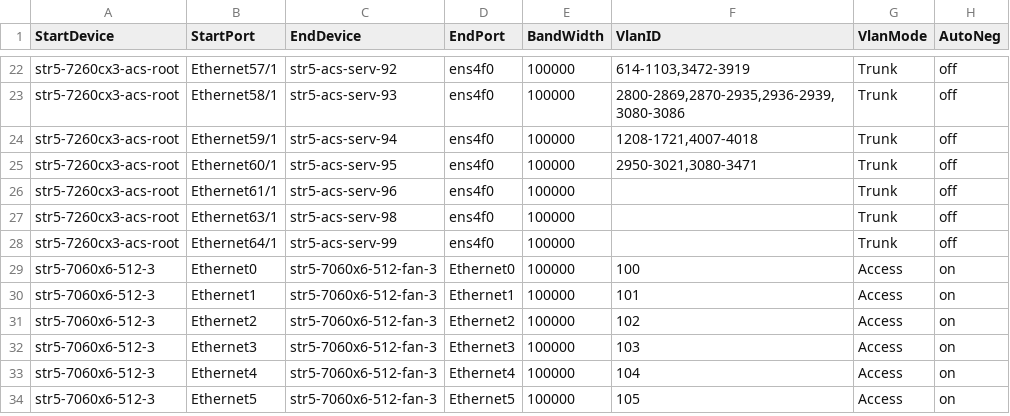
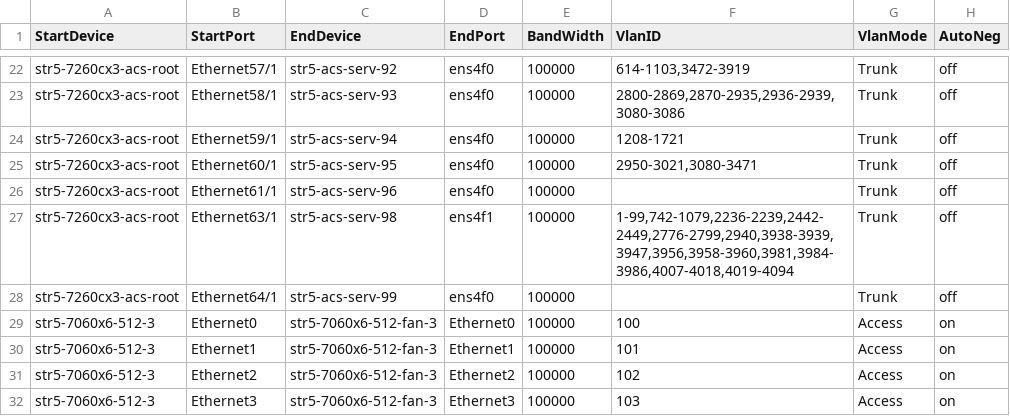
Before and after one commit to LinJin23/sonic-mgmt, a CSV file: ansible/files/sonic_str5_links.csv, drawn as a sheet; only a part is shown, gaps mark what is left out; the shorter side is filled out with more unchanged rows.

```diff
--- a/ansible/files/sonic_str5_links.csv
+++ b/ansible/files/sonic_str5_links.csv
@@ -23,6 +23,6 @@ str5-7260cx3-acs-root,Ethernet57/1,str5-acs-serv-92,ens4f0,100000,"614-1103,3472
 str5-7260cx3-acs-root,Ethernet58/1,str5-acs-serv-93,ens4f0,100000,"2800-2869,2870-2935,2936-2939,3080-3086",Trunk,off
-str5-7260cx3-acs-root,Ethernet59/1,str5-acs-serv-94,ens4f0,100000,"1208-1721,4007-4018",Trunk,off
+str5-7260cx3-acs-root,Ethernet59/1,str5-acs-serv-94,ens4f0,100000,"1208-1721",Trunk,off
 str5-7260cx3-acs-root,Ethernet60/1,str5-acs-serv-95,ens4f0,100000,"2950-3021,3080-3471",Trunk,off
 str5-7260cx3-acs-root,Ethernet61/1,str5-acs-serv-96,ens4f0,100000,"",Trunk,off
-str5-7260cx3-acs-root,Ethernet63/1,str5-acs-serv-98,ens4f0,100000,"",Trunk,off
+str5-7260cx3-acs-root,Ethernet63/1,str5-acs-serv-98,ens4f1,100000,"1-99,742-1079,2236-2239,2442-2449,2776-2799,2940,3938-3939,3947,3956,3958-3960,3981,3984-3986,4007-4018,4019-4094",Trunk,off
 str5-7260cx3-acs-root,Ethernet64/1,str5-acs-serv-99,ens4f0,100000,"",Trunk,off
```
Also changed, not shown: 4 other files.
